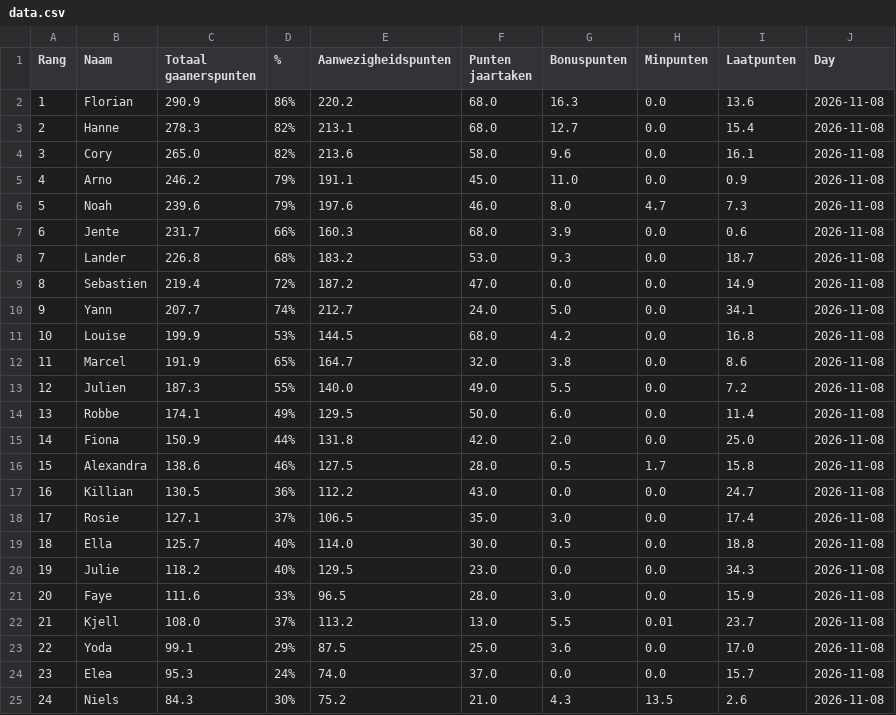
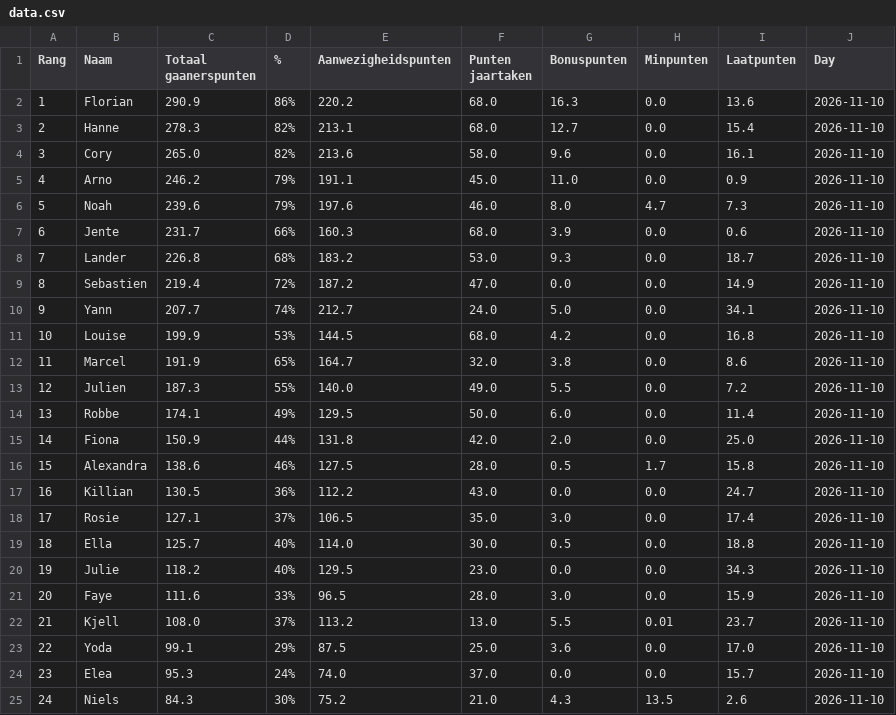
Before and after one commit to Buddidon/Gaanerslijst_tracker, a CSV file: data.csv, drawn as a sheet.

```diff
--- a/data.csv
+++ b/data.csv
@@ -1,25 +1,25 @@
 Rang,Naam,Totaal gaanerspunten,% ,Aanwezigheidspunten,Punten jaartaken ,Bonuspunten,Minpunten,Laatpunten,Day
-1,Florian,290.9,86%,220.2,68.0,16.3,0.0,13.6,2026-11-08
-2,Hanne,278.3,82%,213.1,68.0,12.7,0.0,15.4,2026-11-08
-3,Cory,265.0,82%,213.6,58.0,9.6,0.0,16.1,2026-11-08
-4,Arno,246.2,79%,191.1,45.0,11.0,0.0,0.9,2026-11-08
-5,Noah,239.6,79%,197.6,46.0,8.0,4.7,7.3,2026-11-08
-6,Jente,231.7,66%,160.3,68.0,3.9,0.0,0.6,2026-11-08
-7,Lander,226.8,68%,183.2,53.0,9.3,0.0,18.7,2026-11-08
-8,Sebastien,219.4,72%,187.2,47.0,0.0,0.0,14.9,2026-11-08
-9,Yann,207.7,74%,212.7,24.0,5.0,0.0,34.1,2026-11-08
-10,Louise,199.9,53%,144.5,68.0,4.2,0.0,16.8,2026-11-08
-11,Marcel,191.9,65%,164.7,32.0,3.8,0.0,8.6,2026-11-08
-12,Julien,187.3,55%,140.0,49.0,5.5,0.0,7.2,2026-11-08
-13,Robbe,174.1,49%,129.5,50.0,6.0,0.0,11.4,2026-11-08
-14,Fiona,150.9,44%,131.8,42.0,2.0,0.0,25.0,2026-11-08
-15,Alexandra,138.6,46%,127.5,28.0,0.5,1.7,15.8,2026-11-08
-16,Killian,130.5,36%,112.2,43.0,0.0,0.0,24.7,2026-11-08
-17,Rosie,127.1,37%,106.5,35.0,3.0,0.0,17.4,2026-11-08
-18,Ella,125.7,40%,114.0,30.0,0.5,0.0,18.8,2026-11-08
-19,Julie,118.2,40%,129.5,23.0,0.0,0.0,34.3,2026-11-08
-20,Faye,111.6,33%,96.5,28.0,3.0,0.0,15.9,2026-11-08
-21,Kjell,108.0,37%,113.2,13.0,5.5,0.01,23.7,2026-11-08
-22,Yoda,99.1,29%,87.5,25.0,3.6,0.0,17.0,2026-11-08
-23,Elea,95.3,24%,74.0,37.0,0.0,0.0,15.7,2026-11-08
-24,Niels,84.3,30%,75.2,21.0,4.3,13.5,2.6,2026-11-08
+1,Florian,290.9,86%,220.2,68.0,16.3,0.0,13.6,2026-11-10
+2,Hanne,278.3,82%,213.1,68.0,12.7,0.0,15.4,2026-11-10
+3,Cory,265.0,82%,213.6,58.0,9.6,0.0,16.1,2026-11-10
+4,Arno,246.2,79%,191.1,45.0,11.0,0.0,0.9,2026-11-10
+5,Noah,239.6,79%,197.6,46.0,8.0,4.7,7.3,2026-11-10
+6,Jente,231.7,66%,160.3,68.0,3.9,0.0,0.6,2026-11-10
+7,Lander,226.8,68%,183.2,53.0,9.3,0.0,18.7,2026-11-10
+8,Sebastien,219.4,72%,187.2,47.0,0.0,0.0,14.9,2026-11-10
+9,Yann,207.7,74%,212.7,24.0,5.0,0.0,34.1,2026-11-10
+10,Louise,199.9,53%,144.5,68.0,4.2,0.0,16.8,2026-11-10
+11,Marcel,191.9,65%,164.7,32.0,3.8,0.0,8.6,2026-11-10
+12,Julien,187.3,55%,140.0,49.0,5.5,0.0,7.2,2026-11-10
+13,Robbe,174.1,49%,129.5,50.0,6.0,0.0,11.4,2026-11-10
+14,Fiona,150.9,44%,131.8,42.0,2.0,0.0,25.0,2026-11-10
+15,Alexandra,138.6,46%,127.5,28.0,0.5,1.7,15.8,2026-11-10
+16,Killian,130.5,36%,112.2,43.0,0.0,0.0,24.7,2026-11-10
+17,Rosie,127.1,37%,106.5,35.0,3.0,0.0,17.4,2026-11-10
+18,Ella,125.7,40%,114.0,30.0,0.5,0.0,18.8,2026-11-10
+19,Julie,118.2,40%,129.5,23.0,0.0,0.0,34.3,2026-11-10
+20,Faye,111.6,33%,96.5,28.0,3.0,0.0,15.9,2026-11-10
+21,Kjell,108.0,37%,113.2,13.0,5.5,0.01,23.7,2026-11-10
+22,Yoda,99.1,29%,87.5,25.0,3.6,0.0,17.0,2026-11-10
+23,Elea,95.3,24%,74.0,37.0,0.0,0.0,15.7,2026-11-10
+24,Niels,84.3,30%,75.2,21.0,4.3,13.5,2.6,2026-11-10
```
Also changed, not shown: history_file.csv, 1 other file.
